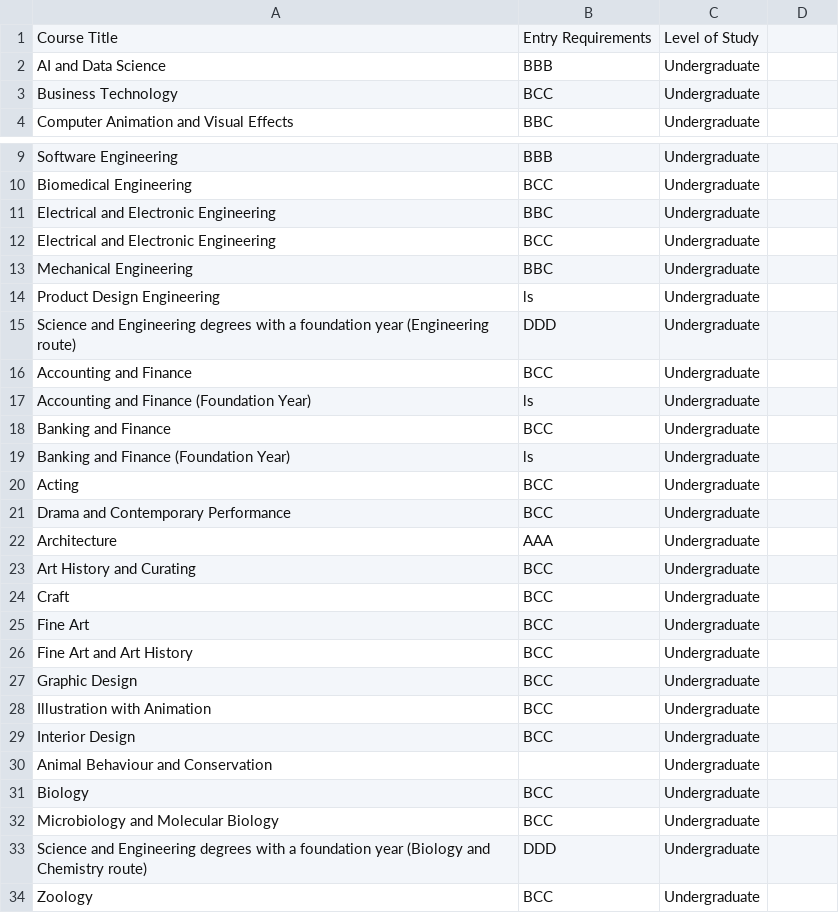
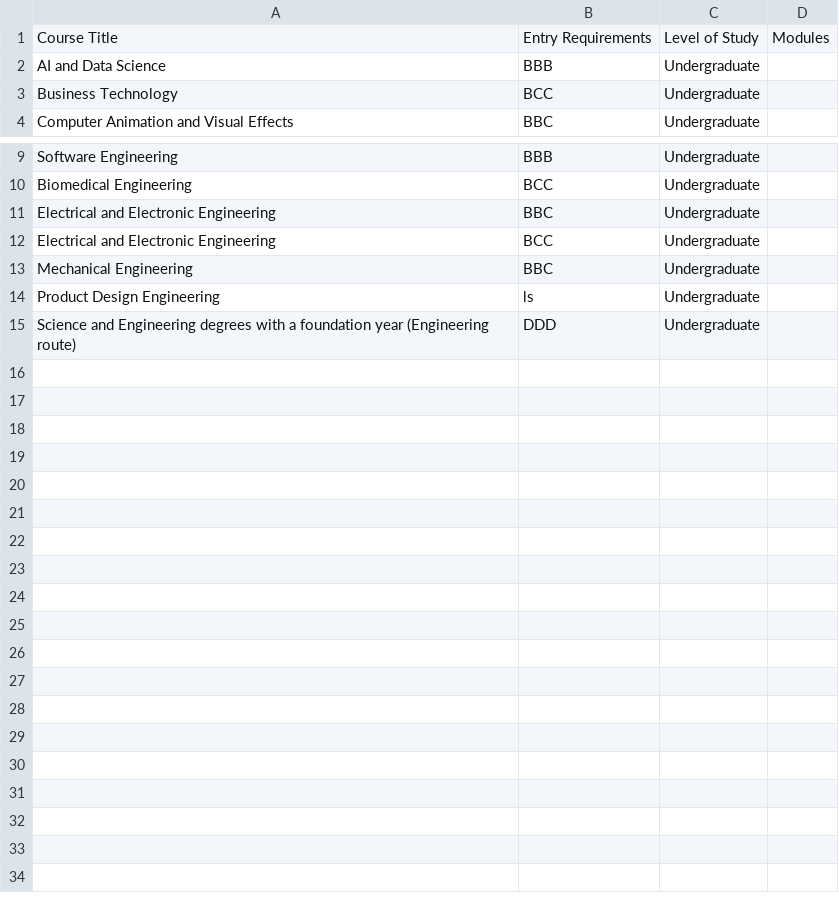
Before and after one commit to SamanAshoori/UniWebScraper, a CSV file: course_data_new.csv, drawn as a sheet; only a part is shown, gaps mark what is left out; the diff names each change by its address in the sheet, - before the commit and + after, or states it on an @@ line.

```diff
--- a/course_data_new.csv
+++ b/course_data_new.csv
-D1: (empty)
+D1: Modules
-row 16: Accounting and Finance | BCC | Undergraduate
-row 17: Accounting and Finance (Foundation Year) | ls | Undergraduate
-row 18: Banking and Finance | BCC | Undergraduate
-row 19: Banking and Finance (Foundation Year) | ls | Undergraduate
-row 20: Acting | BCC | Undergraduate
-row 21: Drama and Contemporary Performance | BCC | Undergraduate
-row 22: Architecture | AAA | Undergraduate
-row 23: Art History and Curating | BCC | Undergraduate
-row 24: Craft | BCC | Undergraduate
-row 25: Fine Art | BCC | Undergraduate
-row 26: Fine Art and Art History | BCC | Undergraduate
-row 27: Graphic Design | BCC | Undergraduate
-row 28: Illustration with Animation | BCC | Undergraduate
-row 29: Interior Design | BCC | Undergraduate
-row 30: Animal Behaviour and Conservation |  | Undergraduate
-row 31: Biology | BCC | Undergraduate
-row 32: Microbiology and Molecular Biology | BCC | Undergraduate
-row 33: Science and Engineering degrees with a foundation year (Biology and Chemistry route) | DDD | Undergraduate
-row 34: Zoology | BCC | Undergraduate
```
Also changed, not shown: 1 other file.
